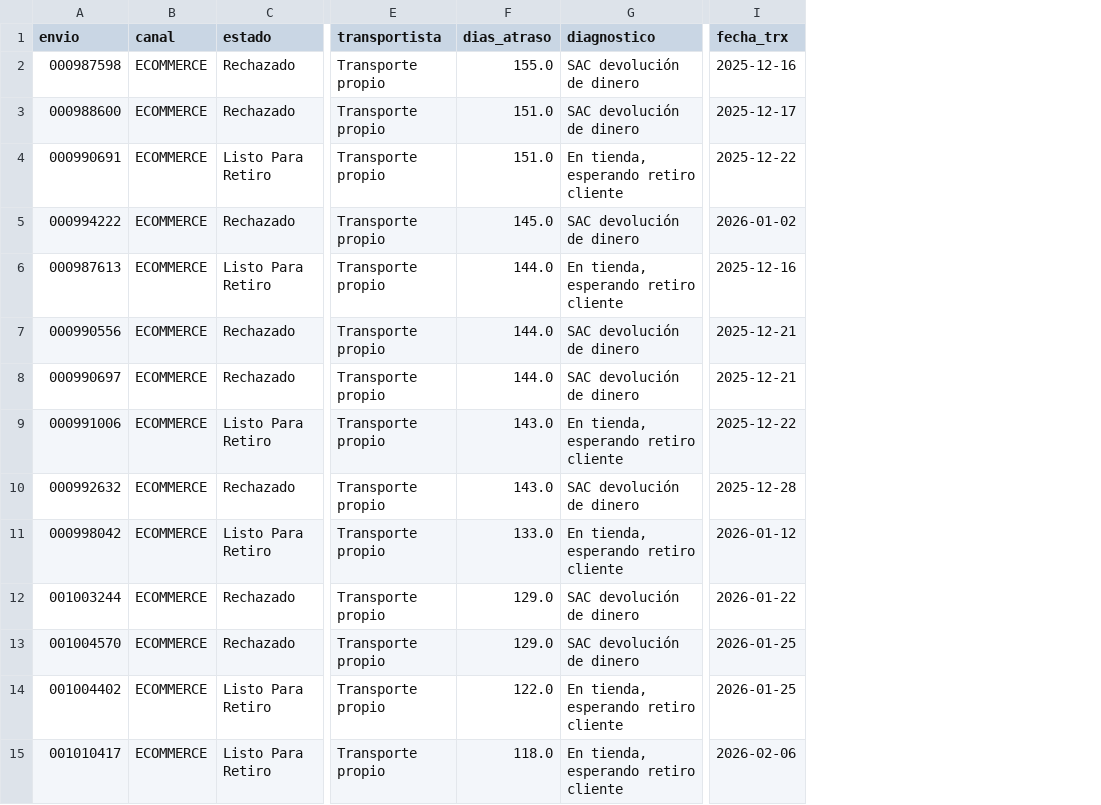
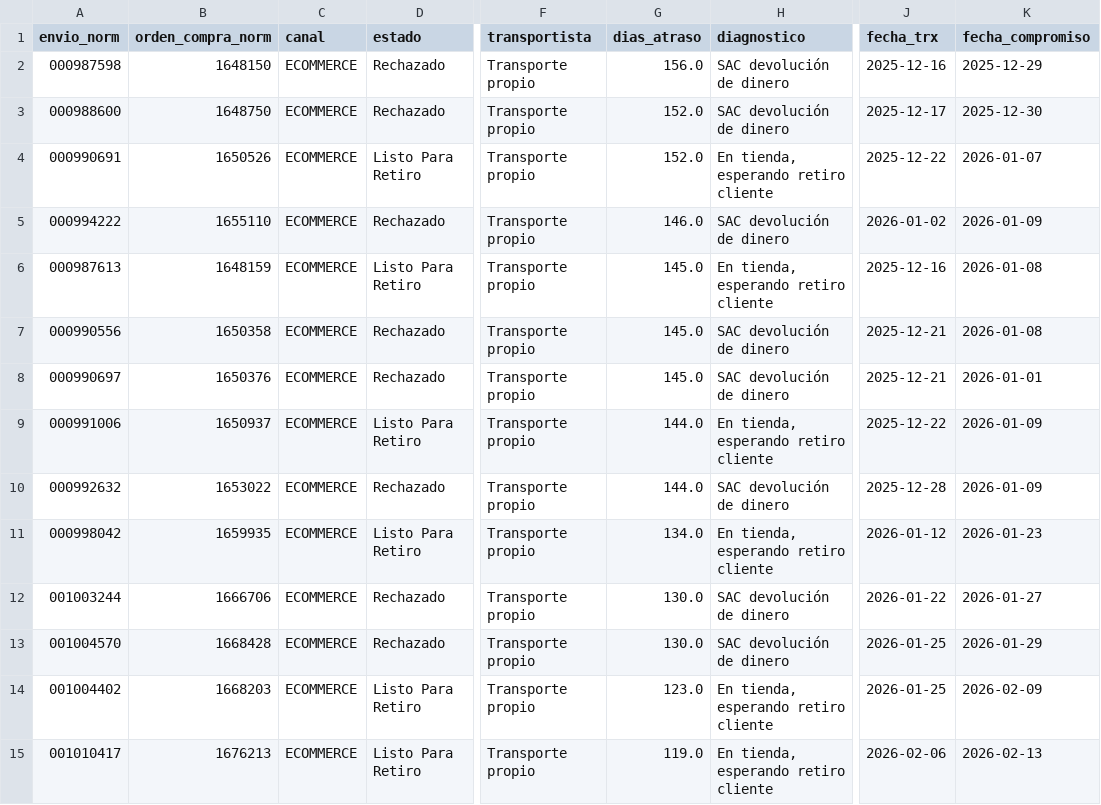
Before and after one commit to dquispepp/reporte-canontex, a CSV file: data/atrasos/atrasos_detalle_top50.csv, drawn as a sheet; only a part is shown, gaps mark what is left out; addresses are those after the commit; the diff covers the shown part only; the diff names each change by its address in the sheet, - before the commit and + after, or states it on an @@ line.

Commit message:
[AUTO] Actualizar dashboard-data.json 2026-08-12

```diff
--- a/data/atrasos/atrasos_detalle_top50.csv
+++ b/data/atrasos/atrasos_detalle_top50.csv
+column B (orden_compra_norm), rows 2-15: 1648150 | 1648750 | 1650526 | 1655110 | 1648159 | 1650358 | 1650376 | 1650937 | 1653022 | 1659935 | 1666706 | 1668428 | 1668203 | 1676213
+column K (fecha_compromiso), rows 2-15: 2025-12-29 | 2025-12-30 | 2026-01-07 | 2026-01-09 | 2026-01-08 | 2026-01-08 | 2026-01-01 | 2026-01-09 | 2026-01-09 | 2026-01-23 | 2026-01-27 | 2026-01-29 | 2026-02-09 | 2026-02-13
-A1: envio
+A1: envio_norm
-G2 (dias_atraso): 155.0
+G2 (dias_atraso): 156.0
-G3:G4 (dias_atraso): 151.0
+G3:G4 (dias_atraso): 152.0
-G5 (dias_atraso): 145.0
+G5 (dias_atraso): 146.0
-G6:G8 (dias_atraso): 144.0
+G6:G8 (dias_atraso): 145.0
-G9:G10 (dias_atraso): 143.0
+G9:G10 (dias_atraso): 144.0
-G11 (dias_atraso): 133.0
+G11 (dias_atraso): 134.0
-G12:G13 (dias_atraso): 129.0
+G12:G13 (dias_atraso): 130.0
-G14 (dias_atraso): 122.0
+G14 (dias_atraso): 123.0
-G15 (dias_atraso): 118.0
+G15 (dias_atraso): 119.0
```
Also changed, not shown: 37 edited cells elsewhere in this file, data/atrasos/atrasos_por_diagnostico.csv, data/atrasos/atrasos_por_tienda.csv, 7 other files.
